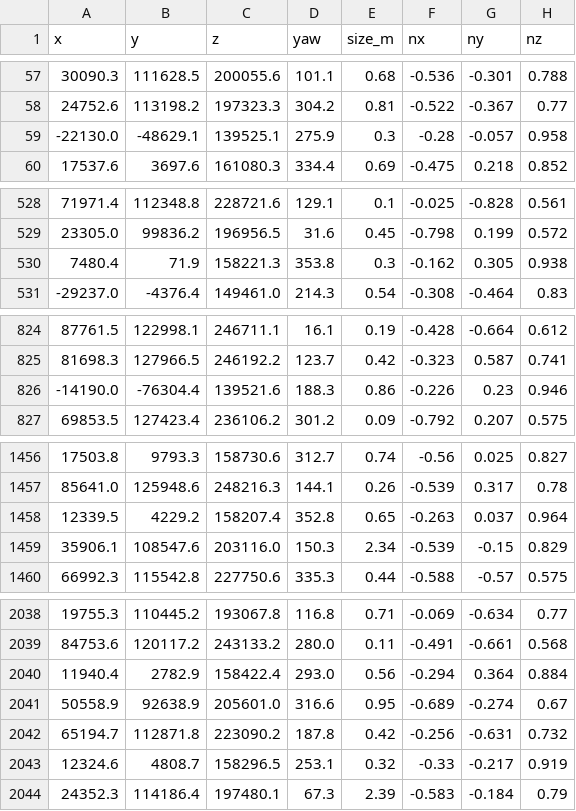
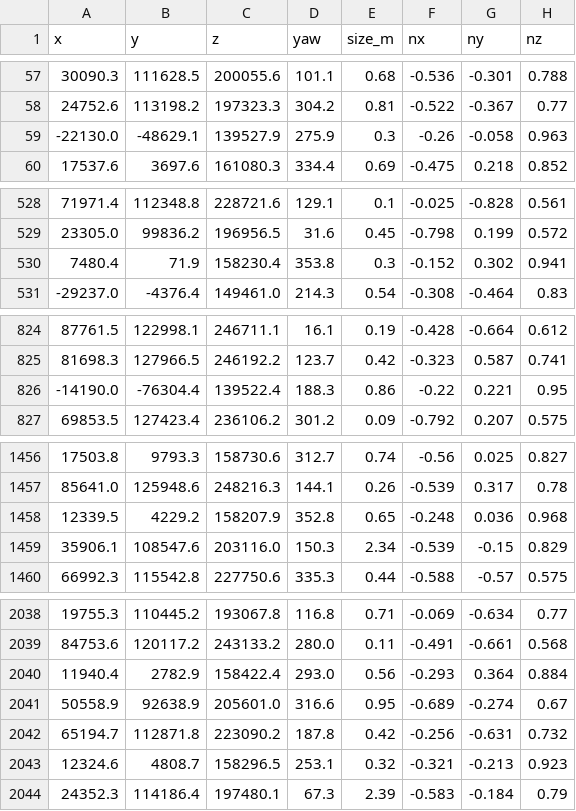
Before and after one commit to postojomierz-lang/postojomierz, a CSV file: ue5/export/rocks.csv, drawn as a sheet; only a part is shown, gaps mark what is left out; the diff covers the shown part only.

```diff
--- a/ue5/export/rocks.csv
+++ b/ue5/export/rocks.csv
@@ -58,3 +58,3 @@ x,y,z,yaw,size_m,nx,ny,nz
 24752.6,113198.2,197323.3,304.2,0.81,-0.522,-0.367,0.77
--22130.0,-48629.1,139525.1,275.9,0.3,-0.28,-0.057,0.958
+-22130.0,-48629.1,139527.9,275.9,0.3,-0.26,-0.058,0.963
 17537.6,3697.6,161080.3,334.4,0.69,-0.475,0.218,0.852
@@ -529,3 +529,3 @@ x,y,z,yaw,size_m,nx,ny,nz
 23305.0,99836.2,196956.5,31.6,0.45,-0.798,0.199,0.572
-7480.4,71.9,158221.3,353.8,0.3,-0.162,0.305,0.938
+7480.4,71.9,158230.4,353.8,0.3,-0.152,0.302,0.941
 -29237.0,-4376.4,149461.0,214.3,0.54,-0.308,-0.464,0.83
@@ -825,3 +825,3 @@ x,y,z,yaw,size_m,nx,ny,nz
 81698.3,127966.5,246192.2,123.7,0.42,-0.323,0.587,0.741
--14190.0,-76304.4,139521.6,188.3,0.86,-0.226,0.23,0.946
+-14190.0,-76304.4,139522.4,188.3,0.86,-0.22,0.221,0.95
 69853.5,127423.4,236106.2,301.2,0.09,-0.792,0.207,0.575
@@ -1457,3 +1457,3 @@ x,y,z,yaw,size_m,nx,ny,nz
 85641.0,125948.6,248216.3,144.1,0.26,-0.539,0.317,0.78
-12339.5,4229.2,158207.4,352.8,0.65,-0.263,0.037,0.964
+12339.5,4229.2,158207.9,352.8,0.65,-0.248,0.036,0.968
 35906.1,108547.6,203116.0,150.3,2.34,-0.539,-0.15,0.829
@@ -2039,6 +2039,6 @@ x,y,z,yaw,size_m,nx,ny,nz
 84753.6,120117.2,243133.2,280.0,0.11,-0.491,-0.661,0.568
-11940.4,2782.9,158422.4,293.0,0.56,-0.294,0.364,0.884
+11940.4,2782.9,158422.4,293.0,0.56,-0.293,0.364,0.884
 50558.9,92638.9,205601.0,316.6,0.95,-0.689,-0.274,0.67
 65194.7,112871.8,223090.2,187.8,0.42,-0.256,-0.631,0.732
-12324.6,4808.7,158296.5,253.1,0.32,-0.33,-0.217,0.919
+12324.6,4808.7,158296.5,253.1,0.32,-0.321,-0.213,0.923
 24352.3,114186.4,197480.1,67.3,2.39,-0.583,-0.184,0.79
```
Also changed, not shown: 166 edited cells elsewhere in this file, ue5/export/trail.csv, 22 other files.
